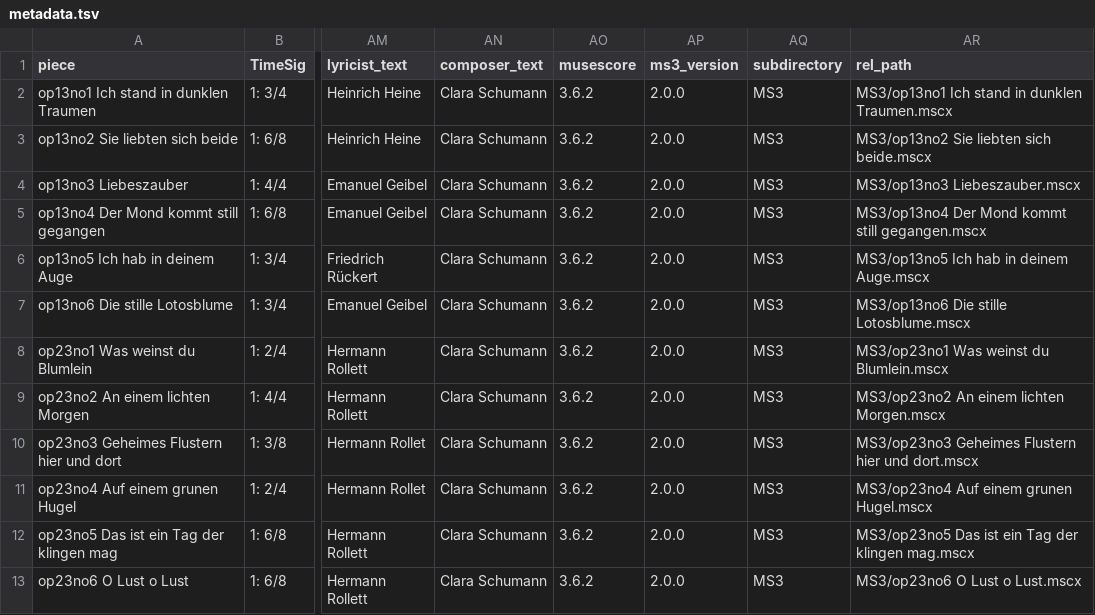
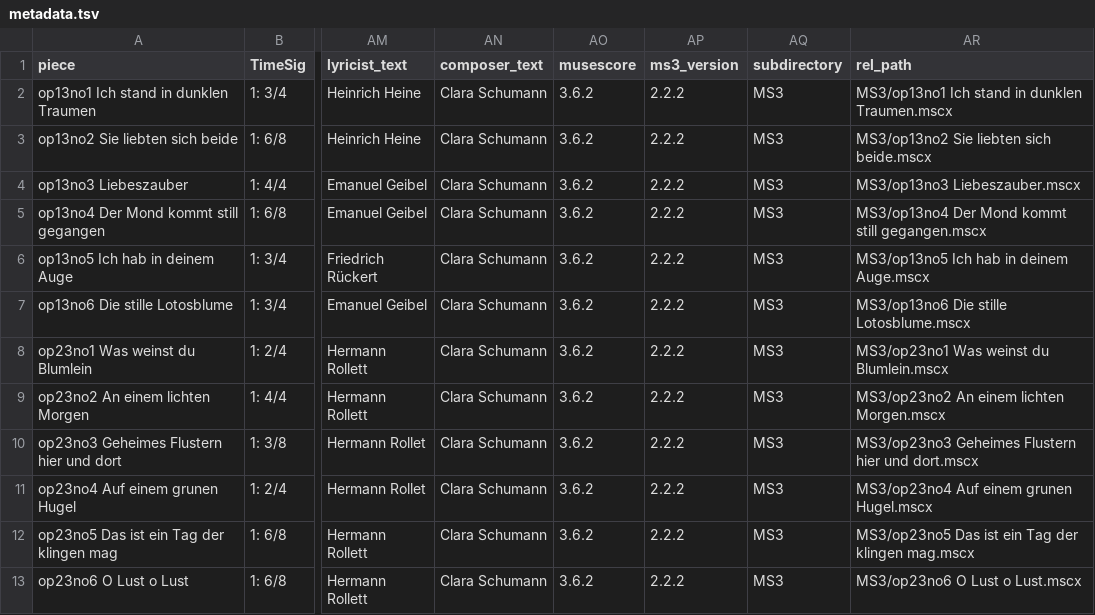
Before and after one commit to DCMLab/c_schumann_lieder, a TSV file: metadata.tsv, drawn as a sheet; only a part is shown, gaps mark what is left out; the diff names each change by its address in the sheet, - before the commit and + after, or states it on an @@ line.

```diff
--- a/metadata.tsv
+++ b/metadata.tsv
-AP2:AP13 (ms3_version): 2.0.0
+AP2:AP13 (ms3_version): 2.2.2
```
Also changed, not shown: 1 other file.
